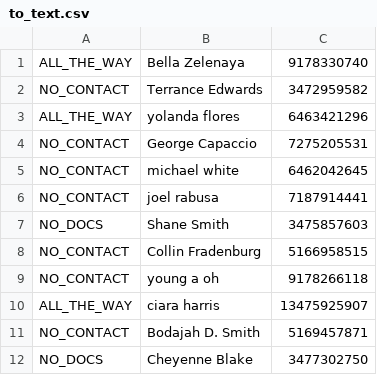
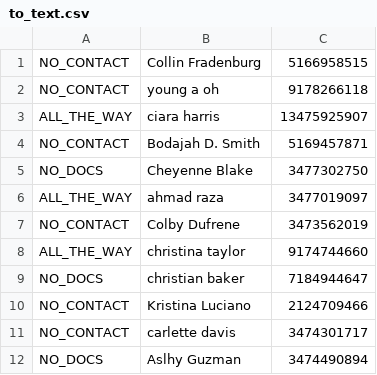
Before and after one commit to Airswoop1/OHSNAP, a CSV file: api/Twilio/to_text.csv, drawn as a sheet; only a part is shown; the shorter side is filled out with more unchanged rows; the diff names each change by its address in the sheet, - before the commit and + after, or states it on an @@ line.

Commit message:
added timestamp support for db entries

```diff
--- a/api/Twilio/to_text.csv
+++ b/api/Twilio/to_text.csv
-row 1: ALL_THE_WAY | Bella Zelenaya | 9178330740
-row 2: NO_CONTACT | Terrance Edwards | 3472959582
-row 3: ALL_THE_WAY | yolanda flores | 6463421296
-row 4: NO_CONTACT | George Capaccio | 7275205531
-row 5: NO_CONTACT | michael white | 6462042645
-row 6: NO_CONTACT | joel rabusa | 7187914441
-row 7: NO_DOCS | Shane Smith | 3475857603
```
Also changed, not shown: 3 other files.
